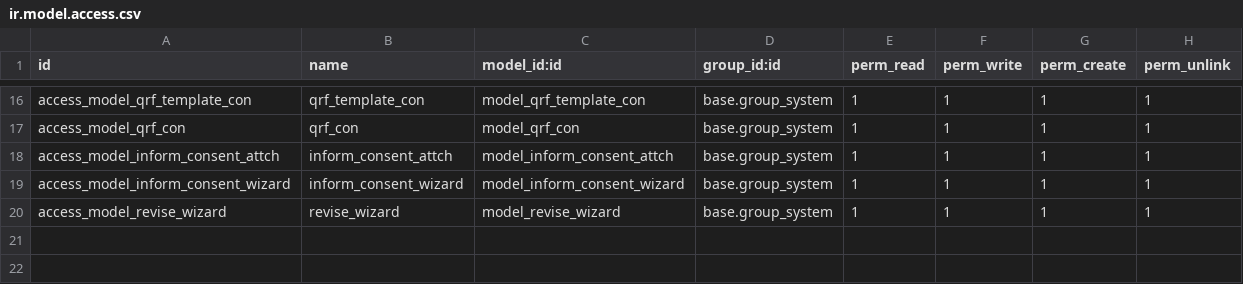
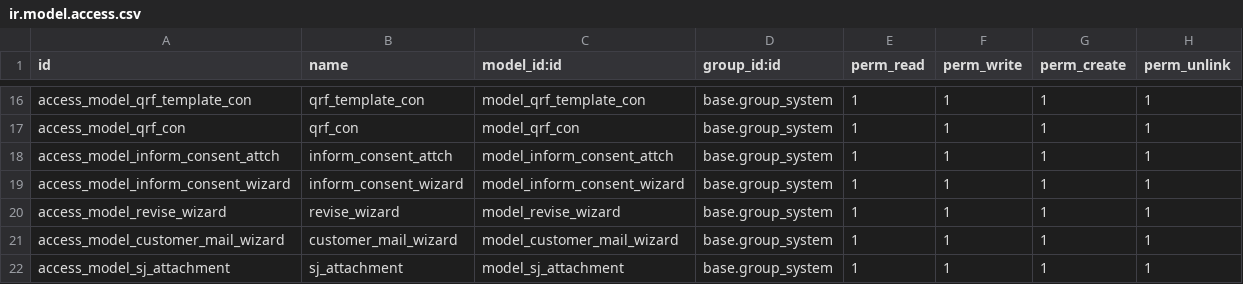
Before and after one commit to ivanvincent/odoo_14_altinexpd, a CSV file: master_specifications/security/ir.model.access.csv, drawn as a sheet; only a part is shown, gaps mark what is left out.

```diff
--- a/master_specifications/security/ir.model.access.csv
+++ b/master_specifications/security/ir.model.access.csv
@@ -20 +20,3 @@ access_model_inform_consent_wizard,inform_consent_wizard,model_inform_consent_wi
 access_model_revise_wizard,revise_wizard,model_revise_wizard,base.group_system,1,1,1,1
+access_model_customer_mail_wizard,customer_mail_wizard,model_customer_mail_wizard,base.group_system,1,1,1,1
+access_model_sj_attachment,sj_attachment,model_sj_attachment,base.group_system,1,1,1,1
```
Also changed, not shown: 9 other files.
